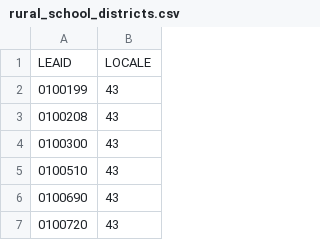
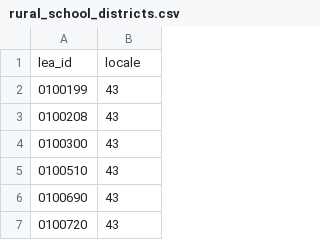
Before and after one commit to kalenluciano/school-electricity-savings, a CSV file: data/rural_school_districts.csv, drawn as a sheet; only a part is shown; removed rows and columns are numbered as before the commit, all else as after; the diff names each change by its address in the sheet, - before the commit and + after, or states it on an @@ line.

Commit message:
Add function to find rural school district eligibility

```diff
--- a/data/rural_school_districts.csv
+++ b/data/rural_school_districts.csv
-row 1: LEAID | LOCALE
+row 1: lea_id | locale
```
Also changed, not shown: 4 other files.
